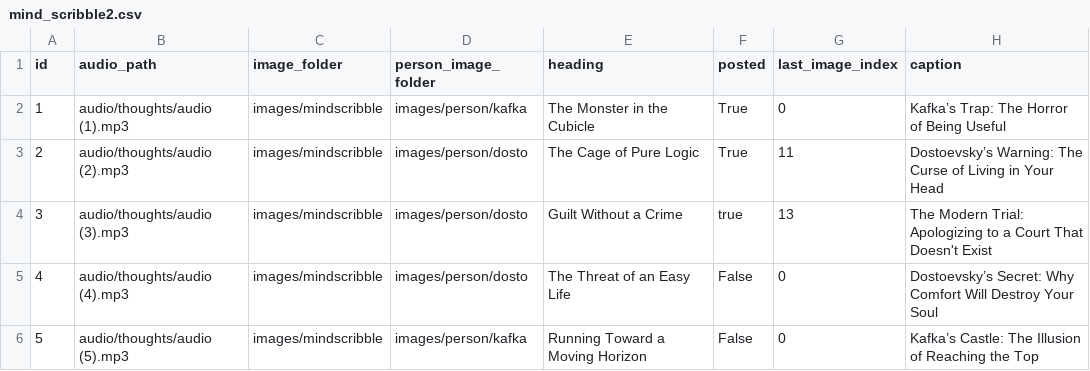
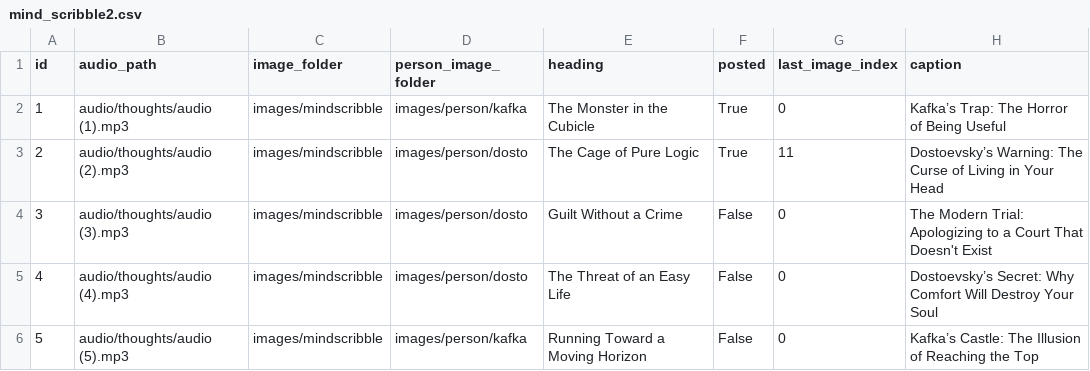
Before and after one commit to ansarisamaddev-byte/Automate-Video-Generator, a CSV file: mind_scribble2.csv, drawn as a sheet; only a part is shown.

Commit message:
changes

```diff
--- a/mind_scribble2.csv
+++ b/mind_scribble2.csv
@@ -3,3 +3,3 @@ id,audio_path,image_folder,person_image_folder,heading,posted,last_image_index,c
 2,audio/thoughts/audio (2).mp3,images/mindscribble,images/person/dosto,The Cage of Pure Logic,True,11,Dostoevsky’s Warning: The Curse of Living in Your Head
-3,audio/thoughts/audio (3).mp3,images/mindscribble,images/person/dosto,Guilt Without a Crime,true,13,The Modern Trial: Apologizing to a Court That Doesn't Exist
+3,audio/thoughts/audio (3).mp3,images/mindscribble,images/person/dosto,Guilt Without a Crime,False,0,The Modern Trial: Apologizing to a Court That Doesn't Exist
 4,audio/thoughts/audio (4).mp3,images/mindscribble,images/person/dosto,The Threat of an Easy Life,False,0,Dostoevsky’s Secret: Why Comfort Will Destroy Your Soul
```
